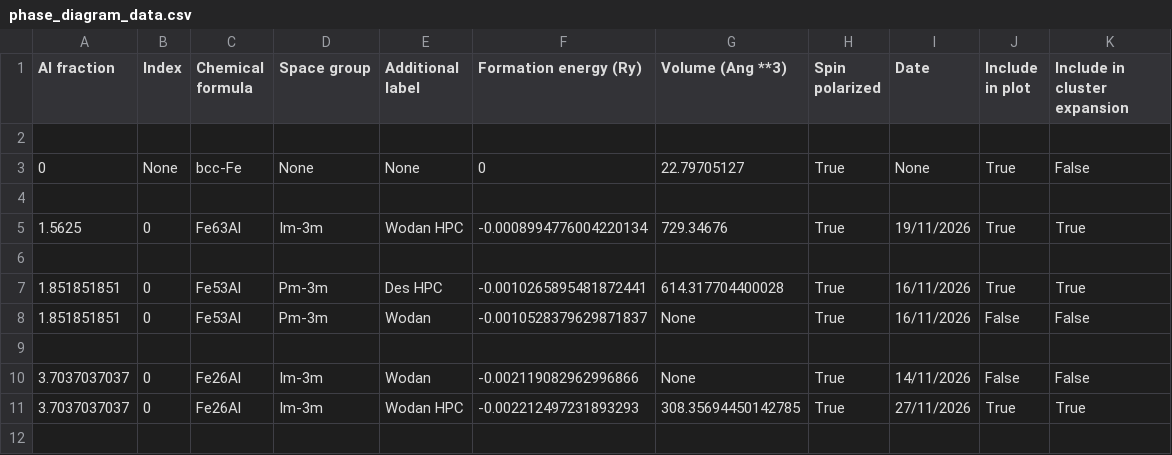
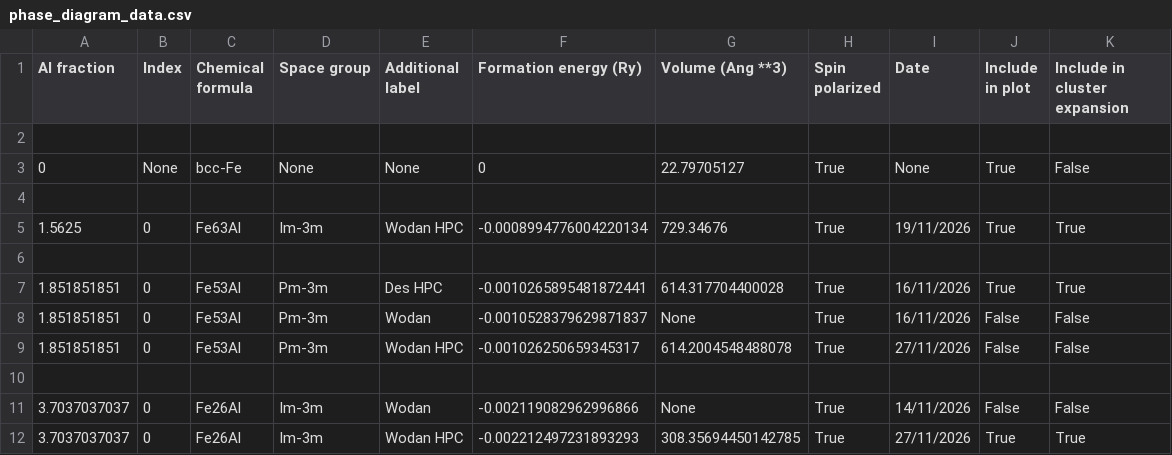
Before and after one commit to desdb6/cmp-fe-al-phase-diagram, a CSV file: phase_diagram_data.csv, drawn as a sheet; only a part is shown; the shorter side is filled out with more unchanged rows; the diff names each change by its address in the sheet, - before the commit and + after, or states it on an @@ line.

Commit message:
Update phase_diagram_data.csv
Added Fe53Al data from a HPC run

```diff
--- a/phase_diagram_data.csv
+++ b/phase_diagram_data.csv
+row 9: 1.851851851 | 0 | Fe53Al | Pm-3m | Wodan HPC | -0.001026250659345317 | 614.2004548488078 | True | 27/11/2026 | False | False
```
